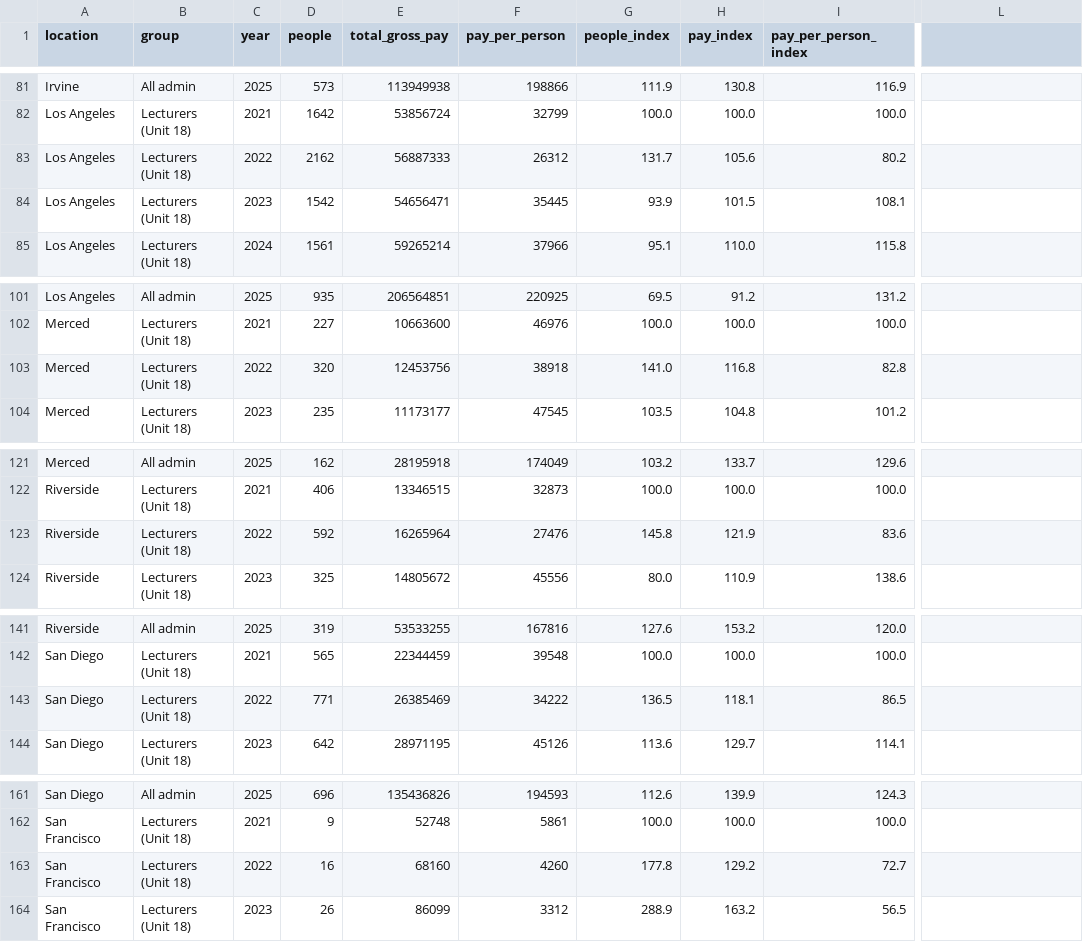
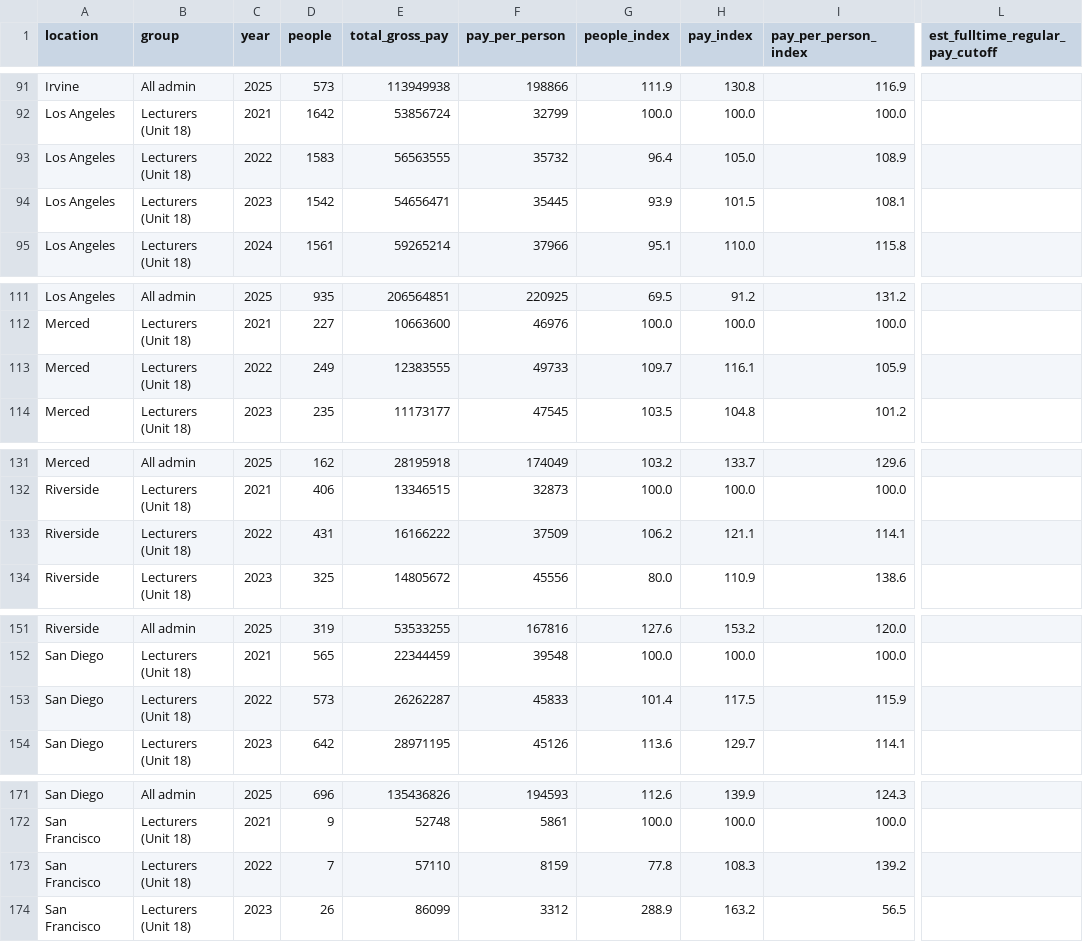
Before and after one commit to cycomachead/uc-salary-data, a CSV file: output/growth_campuses_2021_2025.csv, drawn as a sheet; only a part is shown, gaps mark what is left out; addresses are those after the commit; the diff covers the shown part only; the diff names each change by its address in the sheet, - before the commit and + after, or states it on an @@ line.

```diff
--- a/output/growth_campuses_2021_2025.csv
+++ b/output/growth_campuses_2021_2025.csv
-L1: (empty)
+L1: est_fulltime_regular_pay_cutoff
-D93 (people): 2162
+D93 (people): 1583
-E93 (total_gross_pay): 56887333
+E93 (total_gross_pay): 56563555
-F93 (pay_per_person): 26312
+F93 (pay_per_person): 35732
-G93 (people_index): 131.7
+G93 (people_index): 96.4
-H93 (pay_index): 105.6
+H93 (pay_index): 105.0
-I93 (pay_per_person_index): 80.2
+I93 (pay_per_person_index): 108.9
-D113 (people): 320
+D113 (people): 249
-E113 (total_gross_pay): 12453756
+E113 (total_gross_pay): 12383555
-F113 (pay_per_person): 38918
+F113 (pay_per_person): 49733
-G113 (people_index): 141.0
+G113 (people_index): 109.7
-H113 (pay_index): 116.8
+H113 (pay_index): 116.1
-I113 (pay_per_person_index): 82.8
+I113 (pay_per_person_index): 105.9
-D133 (people): 592
+D133 (people): 431
-E133 (total_gross_pay): 16265964
+E133 (total_gross_pay): 16166222
-F133 (pay_per_person): 27476
+F133 (pay_per_person): 37509
-G133 (people_index): 145.8
+G133 (people_index): 106.2
-H133 (pay_index): 121.9
+H133 (pay_index): 121.1
-I133 (pay_per_person_index): 83.6
+I133 (pay_per_person_index): 114.1
-D153 (people): 771
+D153 (people): 573
-E153 (total_gross_pay): 26385469
+E153 (total_gross_pay): 26262287
-F153 (pay_per_person): 34222
+F153 (pay_per_person): 45833
-G153 (people_index): 136.5
+G153 (people_index): 101.4
-H153 (pay_index): 118.1
+H153 (pay_index): 117.5
-I153 (pay_per_person_index): 86.5
+I153 (pay_per_person_index): 115.9
-D173 (people): 16
+D173 (people): 7
-E173 (total_gross_pay): 68160
+E173 (total_gross_pay): 57110
-F173 (pay_per_person): 4260
+F173 (pay_per_person): 8159
-G173 (people_index): 177.8
+G173 (people_index): 77.8
-H173 (pay_index): 129.2
+H173 (pay_index): 108.3
-I173 (pay_per_person_index): 72.7
+I173 (pay_per_person_index): 139.2
```
Also changed, not shown: 10 added rows and 36 edited cells elsewhere in this file, output/growth_2019_2025.csv, output/growth_2021_2025.csv, 9 other files.
